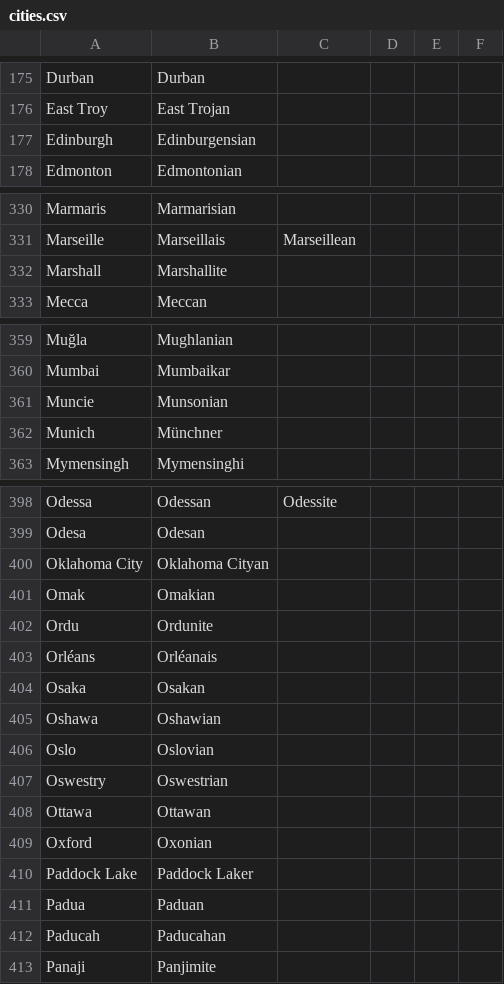
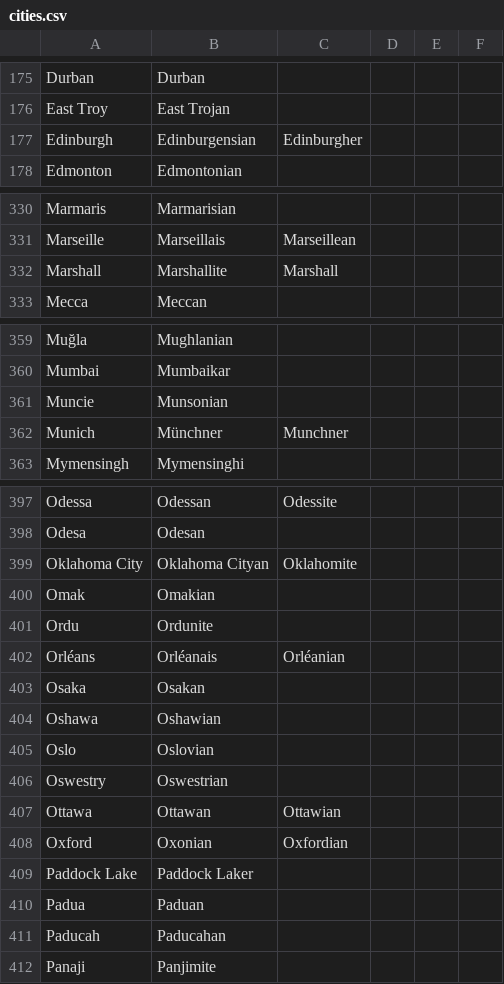
Before and after one commit to ParadoxGameConverters/PGCG.commonItems, a CSV file: commonItems.UnitTests/TestFiles/adjectives/cities.csv, drawn as a sheet; only a part is shown, gaps mark what is left out; the diff covers the shown part only.

```diff
--- a/commonItems.UnitTests/TestFiles/adjectives/cities.csv
+++ b/commonItems.UnitTests/TestFiles/adjectives/cities.csv
@@ -176,3 +176,3 @@ Durban,Durban,,,,
 East Troy,East Trojan,,,,
-Edinburgh,Edinburgensian,,,,
+Edinburgh,Edinburgensian,Edinburgher,,,
 Edmonton,Edmontonian,,,,
@@ -331,3 +331,3 @@ Marmaris,Marmarisian,,,,
 Marseille,Marseillais,Marseillean,,,
-Marshall,Marshallite,,,,
+Marshall,Marshallite,Marshall,,,
 Mecca,Meccan,,,,
@@ -361,3 +361,3 @@ Mumbai,Mumbaikar,,,,
 Muncie,Munsonian,,,,
-Munich,Münchner,,,,
+Munich,Münchner,Munchner,,,
 Mymensingh,Mymensinghi,,,,
@@ -399,6 +398,6 @@ Odessa,Odessan,Odessite,,,
 Odesa,Odesan,,,,
-Oklahoma City,Oklahoma Cityan,,,,
+Oklahoma City,Oklahoma Cityan,Oklahomite,,,
 Omak,Omakian,,,,
 Ordu,Ordunite,,,,
-Orléans,Orléanais,,,,
+Orléans,Orléanais,Orléanian,,,
 Osaka,Osakan,,,,
@@ -407,4 +406,4 @@ Oslo,Oslovian,,,,
 Oswestry,Oswestrian,,,,
-Ottawa,Ottawan,,,,
-Oxford,Oxonian,,,,
+Ottawa,Ottawan,Ottawian,,,
+Oxford,Oxonian,Oxfordian,,,
 Paddock Lake,Paddock Laker,,,,
```
Also changed, not shown: 2 removed rows and 19 edited cells elsewhere in this file, 3 other files.
